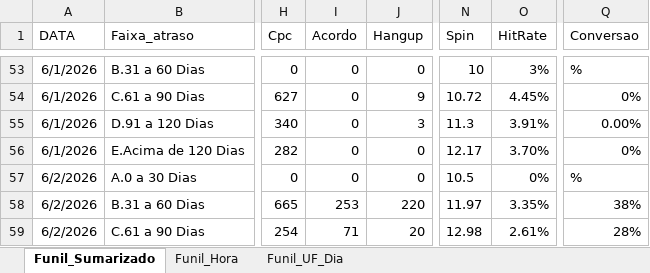
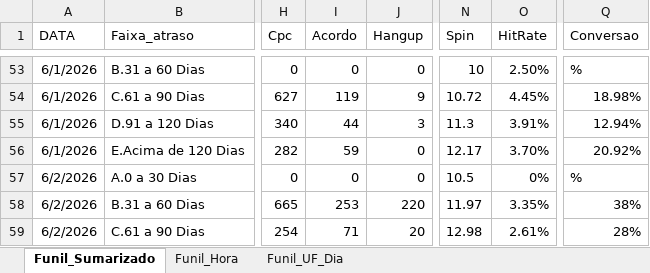
Before and after one commit to kikosouza159-afk/OSPDataCommandCenter, an Excel workbook: data/Base_Dashboard_Sky.xlsx, sheet Funil_Sumarizado, drawn as a sheet; only a part is shown, gaps mark what is left out; values as stored, in another font and other column widths than the file's, no borders; the diff covers the shown part only; the diff names each change by its address in the sheet, - before the commit and + after, or states it on an @@ line.

```diff
--- a/data/Base_Dashboard_Sky.xlsx (sheet Funil_Sumarizado)
+++ b/data/Base_Dashboard_Sky.xlsx (sheet Funil_Sumarizado)
-O53 (HitRate): 3%
+O53 (HitRate): 2.50%
-I54 (Acordo): 0
+I54 (Acordo): 119
-Q54 (Conversao): 0%
+Q54 (Conversao): 18.98%
-I55 (Acordo): 0
+I55 (Acordo): 44
-Q55 (Conversao): 0.00%
+Q55 (Conversao): 12.94%
-I56 (Acordo): 0
+I56 (Acordo): 59
-Q56 (Conversao): 0%
+Q56 (Conversao): 20.92%
```
Also changed, not shown: 33 edited cells elsewhere in this sheet, sheet Funil_UF_Dia, sheet Funil_Hora.
